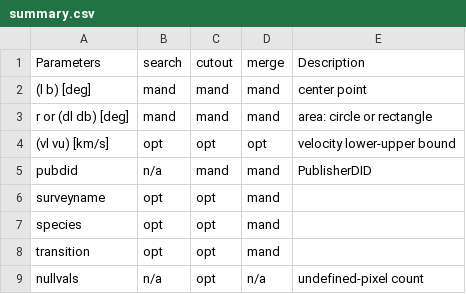
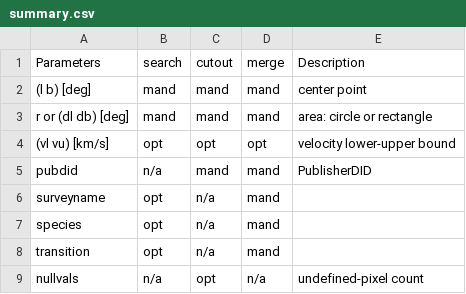
Before and after one commit to NEANIAS-Space/ViaLacteaKnowledgeBase-doc, a CSV file: source/summary.csv, drawn as a sheet.

Commit message:
Update summary.csv

```diff
--- a/source/summary.csv
+++ b/source/summary.csv
@@ -5,5 +5,5 @@ r or (dl db) [deg],mand,mand,mand,area: circle or rectangle
 pubdid,n/a,mand,mand,PublisherDID
-surveyname,opt,opt,mand,
-species,opt,opt,mand,
-transition,opt,opt,mand,
+surveyname,opt,n/a,mand,
+species,opt,n/a,mand,
+transition,opt,n/a,mand,
 nullvals,n/a,opt,n/a,undefined-pixel count
```
